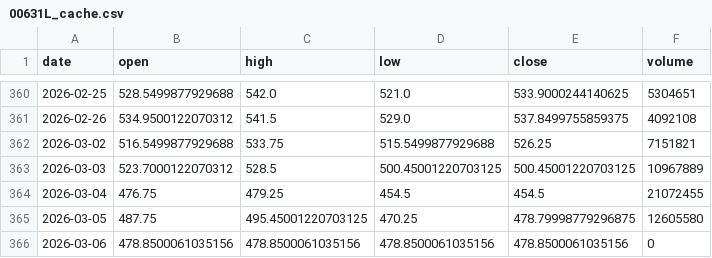
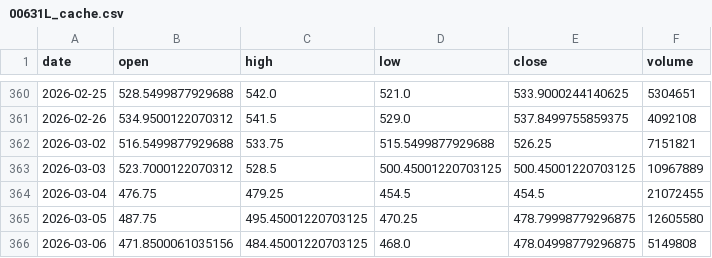
Before and after one commit to vup1120/stock_screener, a CSV file: tw_stock_screener/data/00631L_cache.csv, drawn as a sheet; only a part is shown, gaps mark what is left out.

```diff
--- a/tw_stock_screener/data/00631L_cache.csv
+++ b/tw_stock_screener/data/00631L_cache.csv
@@ -365,2 +365,2 @@ date,open,high,low,close,volume
 2026-03-05,487.75,495.45001220703125,470.25,478.79998779296875,12605580
-2026-03-06,478.8500061035156,478.8500061035156,478.8500061035156,478.8500061035156,0
+2026-03-06,471.8500061035156,484.45001220703125,468.0,478.04998779296875,5149808
```
Also changed, not shown: tw_stock_screener/data/1514_cache.csv, tw_stock_screener/data/2330_cache.csv, 3 other files.
